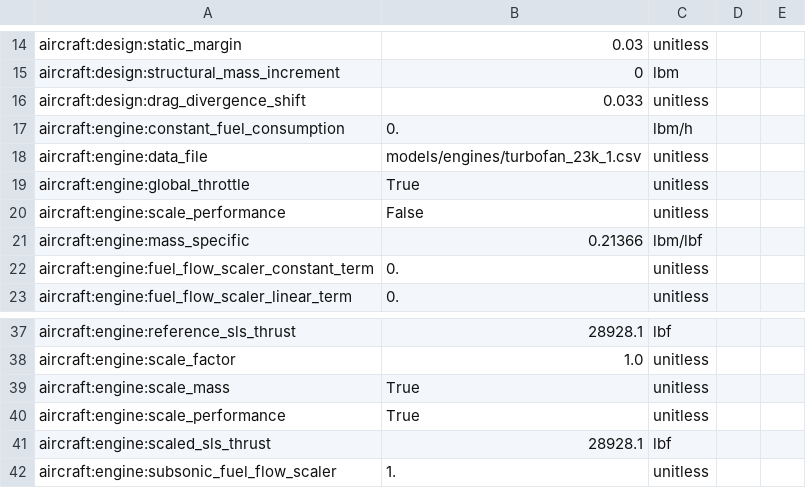
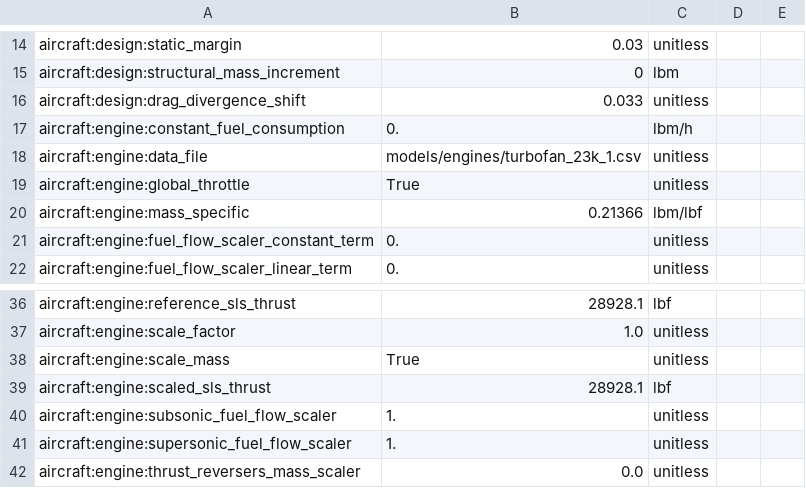
Before and after one commit to OpenMDAO/Aviary, a CSV file: aviary/models/aircraft/test_aircraft/aircraft_for_bench_FwGm.csv, drawn as a sheet; only a part is shown, gaps mark what is left out; the shorter side is filled out with more unchanged rows; the diff names each change by its address in the sheet, - before the commit and + after, or states it on an @@ line.

Commit message:
remove SCALE_PERFORMANCE

```diff
--- a/aviary/models/aircraft/test_aircraft/aircraft_for_bench_FwGm.csv
+++ b/aviary/models/aircraft/test_aircraft/aircraft_for_bench_FwGm.csv
-row 20: aircraft:engine:scale_performance | False | unitless
-row 40: aircraft:engine:scale_performance | True | unitless
```
Also changed, not shown: aviary/docs/examples_unreviewed/modified_aircraft.csv, aviary/models/aircraft/blended_wing_body/bwb_detailed_FLOPS.csv, 24 other files.
